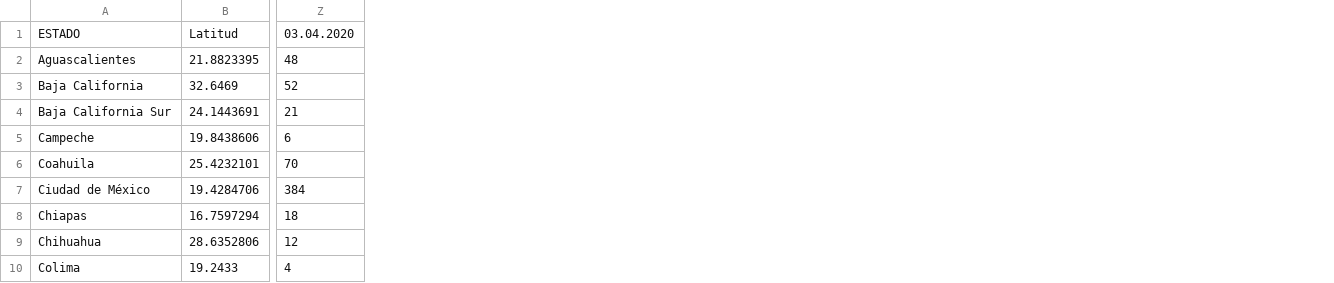
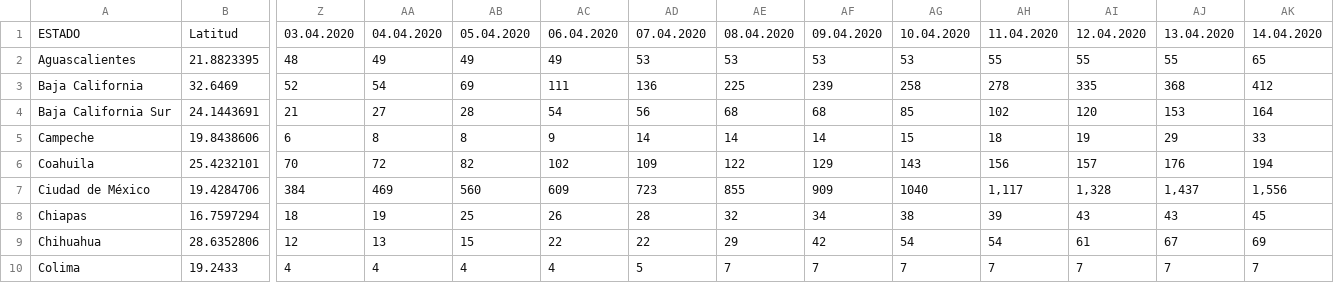
Before and after one commit to vshalisko/R-intro-UdeG, a CSV file: DataStructures/Tareas/COVID19_Mexico.csv, drawn as a sheet; only a part is shown, gaps mark what is left out; the diff names each change by its address in the sheet, - before the commit and + after, or states it on an @@ line.

Commit message:
Add files via upload

```diff
--- a/DataStructures/Tareas/COVID19_Mexico.csv
+++ b/DataStructures/Tareas/COVID19_Mexico.csv
+column AA, rows 1-10: 04.04.2020 | 49 | 54 | 27 | 8 | 72 | 469 | 19 | 13 | 4
+column AB, rows 1-10: 05.04.2020 | 49 | 69 | 28 | 8 | 82 | 560 | 25 | 15 | 4
+column AC, rows 1-10: 06.04.2020 | 49 | 111 | 54 | 9 | 102 | 609 | 26 | 22 | 4
+column AD, rows 1-10: 07.04.2020 | 53 | 136 | 56 | 14 | 109 | 723 | 28 | 22 | 5
+column AE, rows 1-10: 08.04.2020 | 53 | 225 | 68 | 14 | 122 | 855 | 32 | 29 | 7
+column AF, rows 1-10: 09.04.2020 | 53 | 239 | 68 | 14 | 129 | 909 | 34 | 42 | 7
+column AG, rows 1-10: 10.04.2020 | 53 | 258 | 85 | 15 | 143 | 1040 | 38 | 54 | 7
+column AH, rows 1-10: 11.04.2020 | 55 | 278 | 102 | 18 | 156 | 1,117 | 39 | 54 | 7
+column AI, rows 1-10: 12.04.2020 | 55 | 335 | 120 | 19 | 157 | 1,328 | 43 | 61 | 7
+column AJ, rows 1-10: 13.04.2020 | 55 | 368 | 153 | 29 | 176 | 1,437 | 43 | 67 | 7
+column AK, rows 1-10: 14.04.2020 | 65 | 412 | 164 | 33 | 194 | 1,556 | 45 | 69 | 7
```
